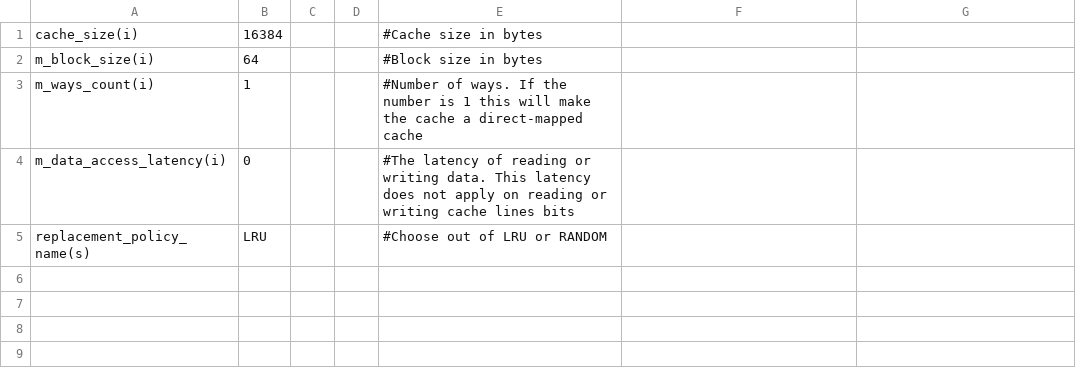
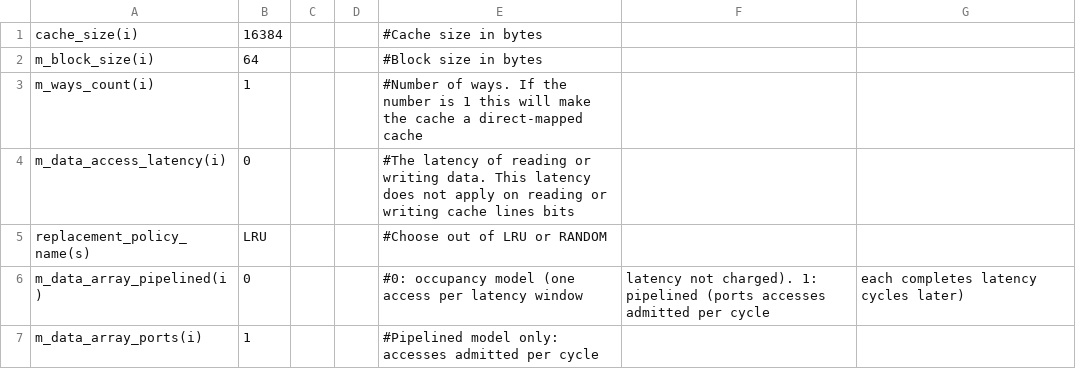
Before and after one commit to FanosResearch/OctopusSimulator, a CSV file: configuration/CacheDataHandler.csv, drawn as a sheet.

```diff
--- a/configuration/CacheDataHandler.csv
+++ b/configuration/CacheDataHandler.csv
@@ -5 +5,3 @@ m_data_access_latency(i),0,,,#The latency of reading or writing data. This laten
 replacement_policy_name(s),LRU,,,#Choose out of LRU or RANDOM
+m_data_array_pipelined(i),0,,,#0: occupancy model (one access per latency window, latency not charged). 1: pipelined (ports accesses admitted per cycle, each completes latency cycles later)
+m_data_array_ports(i),1,,,#Pipelined model only: accesses admitted per cycle
```
Also changed, not shown: configuration/SystemConfigurations/MultiCoreSystem_gem5.csv, 4 other files.
